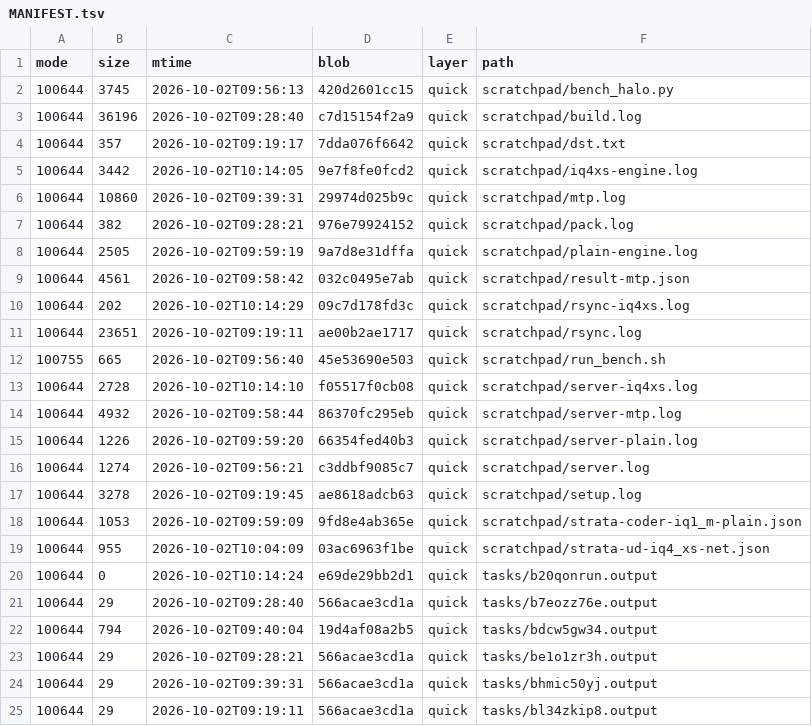
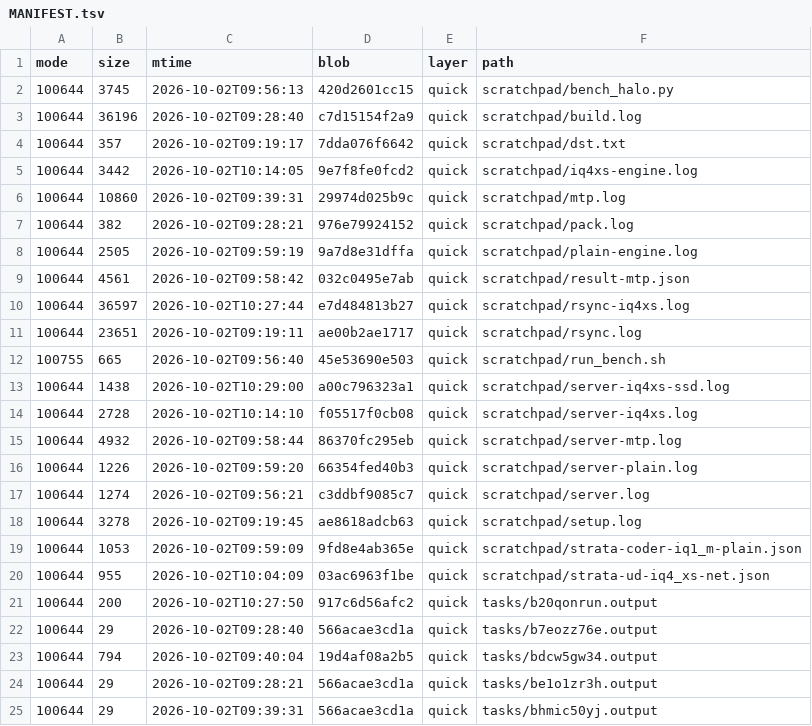
Before and after one commit to luweigen/Strata, a TSV file: _traj/work/abe0b8c9-cb4f-47c1-86f0-47700cf87d48/MANIFEST.tsv, drawn as a sheet; only a part is shown; the shorter side is filled out with more unchanged rows.

```diff
--- a/_traj/work/abe0b8c9-cb4f-47c1-86f0-47700cf87d48/MANIFEST.tsv
+++ b/_traj/work/abe0b8c9-cb4f-47c1-86f0-47700cf87d48/MANIFEST.tsv
@@ -9,5 +9,6 @@ mode	size	mtime	blob	layer	path
 100644	4561	2026-10-02T09:58:42	032c0495e7ab	quick	scratchpad/result-mtp.json
-100644	202	2026-10-02T10:14:29	09c7d178fd3c	quick	scratchpad/rsync-iq4xs.log
+100644	36597	2026-10-02T10:27:44	e7d484813b27	quick	scratchpad/rsync-iq4xs.log
 100644	23651	2026-10-02T09:19:11	ae00b2ae1717	quick	scratchpad/rsync.log
 100755	665	2026-10-02T09:56:40	45e53690e503	quick	scratchpad/run_bench.sh
+100644	1438	2026-10-02T10:29:00	a00c796323a1	quick	scratchpad/server-iq4xs-ssd.log
 100644	2728	2026-10-02T10:14:10	f05517f0cb08	quick	scratchpad/server-iq4xs.log
@@ -19,3 +20,3 @@ mode	size	mtime	blob	layer	path
 100644	955	2026-10-02T10:04:09	03ac6963f1be	quick	scratchpad/strata-ud-iq4_xs-net.json
-100644	0	2026-10-02T10:14:24	e69de29bb2d1	quick	tasks/b20qonrun.output
+100644	200	2026-10-02T10:27:50	917c6d56afc2	quick	tasks/b20qonrun.output
 100644	29	2026-10-02T09:28:40	566acae3cd1a	quick	tasks/b7eozz76e.output
```
Also changed, not shown: 5 other files.
